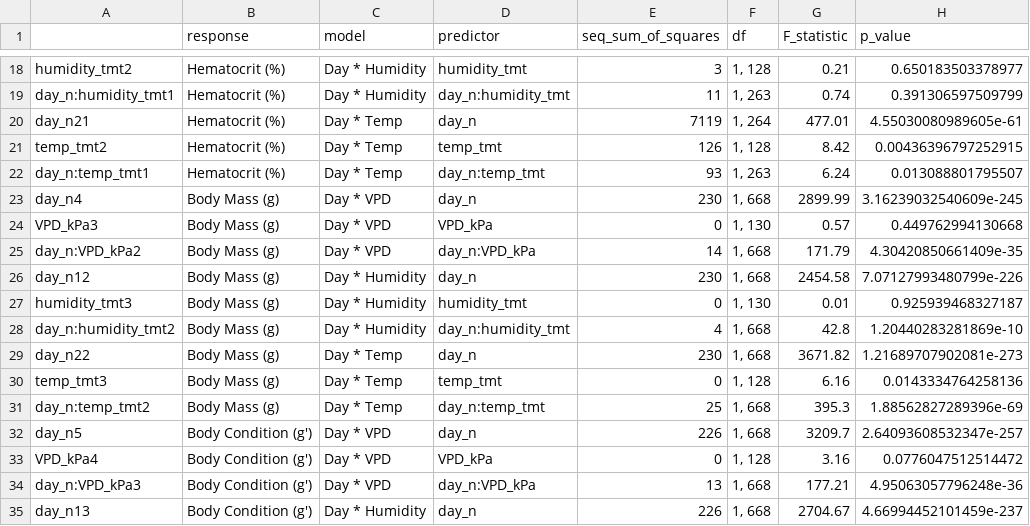
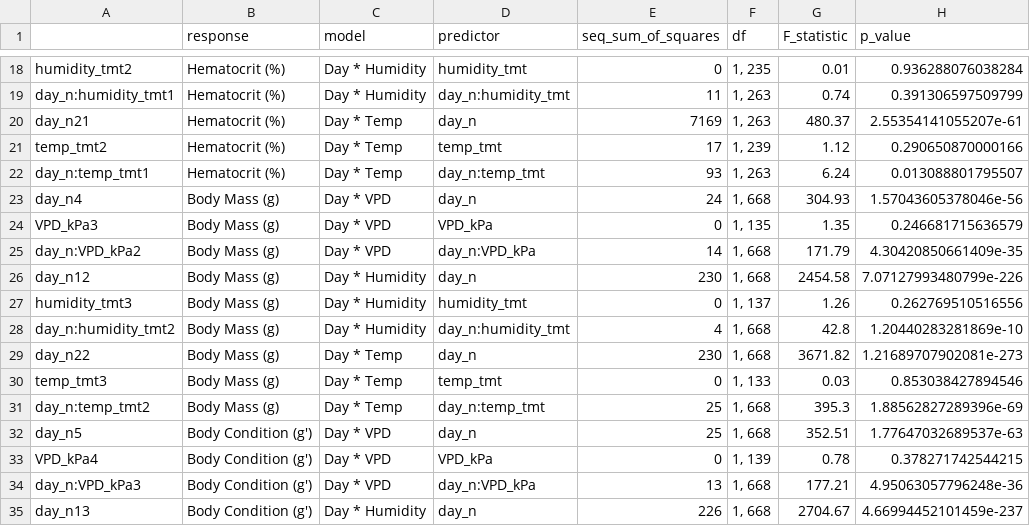
Before and after one commit to science-with-sav/Sceloporus_2021_Climate_Hydration, a CSV file: results_statistics/exp_model_values.csv, drawn as a sheet; only a part is shown, gaps mark what is left out; the diff covers the shown part only.

```diff
--- a/results_statistics/exp_model_values.csv
+++ b/results_statistics/exp_model_values.csv
@@ -18,17 +18,17 @@
-"humidity_tmt2","Hematocrit (%)","Day * Humidity","humidity_tmt",3,"1, 128",0.21,0.650183503378977
+"humidity_tmt2","Hematocrit (%)","Day * Humidity","humidity_tmt",0,"1, 235",0.01,0.936288076038284
 "day_n:humidity_tmt1","Hematocrit (%)","Day * Humidity","day_n:humidity_tmt",11,"1, 263",0.74,0.391306597509799
-"day_n21","Hematocrit (%)","Day * Temp","day_n",7119,"1, 264",477.01,4.55030080989605e-61
-"temp_tmt2","Hematocrit (%)","Day * Temp","temp_tmt",126,"1, 128",8.42,0.00436396797252915
+"day_n21","Hematocrit (%)","Day * Temp","day_n",7169,"1, 263",480.37,2.55354141055207e-61
+"temp_tmt2","Hematocrit (%)","Day * Temp","temp_tmt",17,"1, 239",1.12,0.290650870000166
 "day_n:temp_tmt1","Hematocrit (%)","Day * Temp","day_n:temp_tmt",93,"1, 263",6.24,0.013088801795507
-"day_n4","Body Mass (g)","Day * VPD","day_n",230,"1, 668",2899.99,3.16239032540609e-245
-"VPD_kPa3","Body Mass (g)","Day * VPD","VPD_kPa",0,"1, 130",0.57,0.449762994130668
+"day_n4","Body Mass (g)","Day * VPD","day_n",24,"1, 668",304.93,1.57043605378046e-56
+"VPD_kPa3","Body Mass (g)","Day * VPD","VPD_kPa",0,"1, 135",1.35,0.246681715636579
 "day_n:VPD_kPa2","Body Mass (g)","Day * VPD","day_n:VPD_kPa",14,"1, 668",171.79,4.30420850661409e-35
 "day_n12","Body Mass (g)","Day * Humidity","day_n",230,"1, 668",2454.58,7.07127993480799e-226
-"humidity_tmt3","Body Mass (g)","Day * Humidity","humidity_tmt",0,"1, 130",0.01,0.925939468327187
+"humidity_tmt3","Body Mass (g)","Day * Humidity","humidity_tmt",0,"1, 137",1.26,0.262769510516556
 "day_n:humidity_tmt2","Body Mass (g)","Day * Humidity","day_n:humidity_tmt",4,"1, 668",42.8,1.20440283281869e-10
 "day_n22","Body Mass (g)","Day * Temp","day_n",230,"1, 668",3671.82,1.21689707902081e-273
-"temp_tmt3","Body Mass (g)","Day * Temp","temp_tmt",0,"1, 128",6.16,0.0143334764258136
+"temp_tmt3","Body Mass (g)","Day * Temp","temp_tmt",0,"1, 133",0.03,0.853038427894546
 "day_n:temp_tmt2","Body Mass (g)","Day * Temp","day_n:temp_tmt",25,"1, 668",395.3,1.88562827289396e-69
-"day_n5","Body Condition (g')","Day * VPD","day_n",226,"1, 668",3209.7,2.64093608532347e-257
-"VPD_kPa4","Body Condition (g')","Day * VPD","VPD_kPa",0,"1, 128",3.16,0.0776047512514472
+"day_n5","Body Condition (g')","Day * VPD","day_n",25,"1, 668",352.51,1.77647032689537e-63
+"VPD_kPa4","Body Condition (g')","Day * VPD","VPD_kPa",0,"1, 139",0.78,0.378271742544215
 "day_n:VPD_kPa3","Body Condition (g')","Day * VPD","day_n:VPD_kPa",13,"1, 668",177.21,4.95063057796248e-36
```
Also changed, not shown: 38 edited cells elsewhere in this file, 3 other files.
